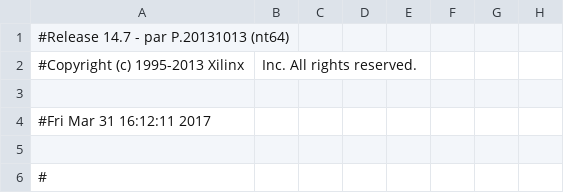
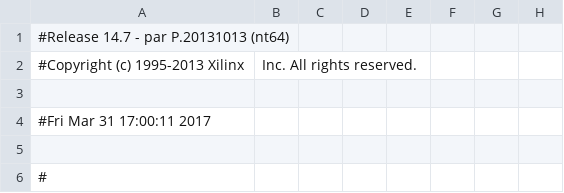
Before and after one commit to CollinBradford/PulsePerPackage, a CSV file: GEL_CAPTAN/TOP_LEVEL_pad.csv, drawn as a sheet; only a part is shown; the diff names each change by its address in the sheet, - before the commit and + after, or states it on an @@ line.

```diff
--- a/GEL_CAPTAN/TOP_LEVEL_pad.csv
+++ b/GEL_CAPTAN/TOP_LEVEL_pad.csv
-A4: #Fri Mar 31 16:12:11 2017
+A4: #Fri Mar 31 17:00:11 2017
```
Also changed, not shown: 41 other files.
